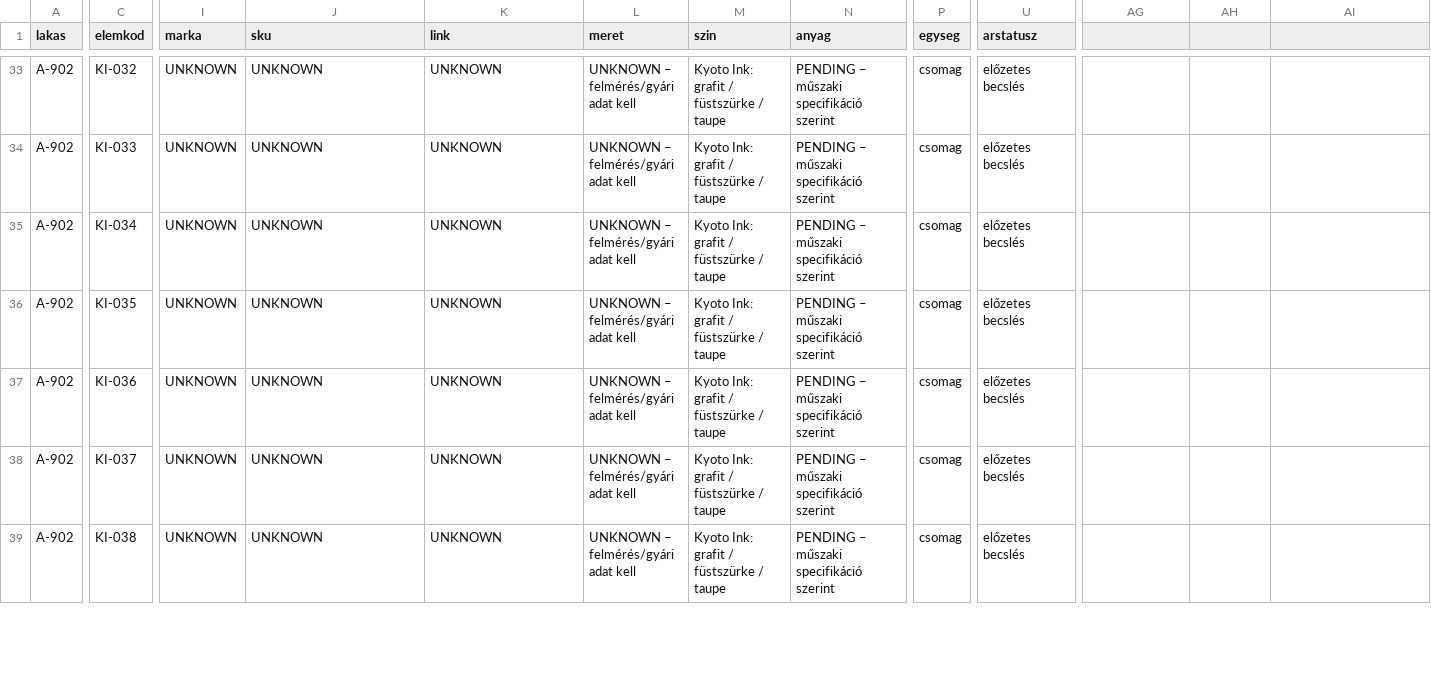
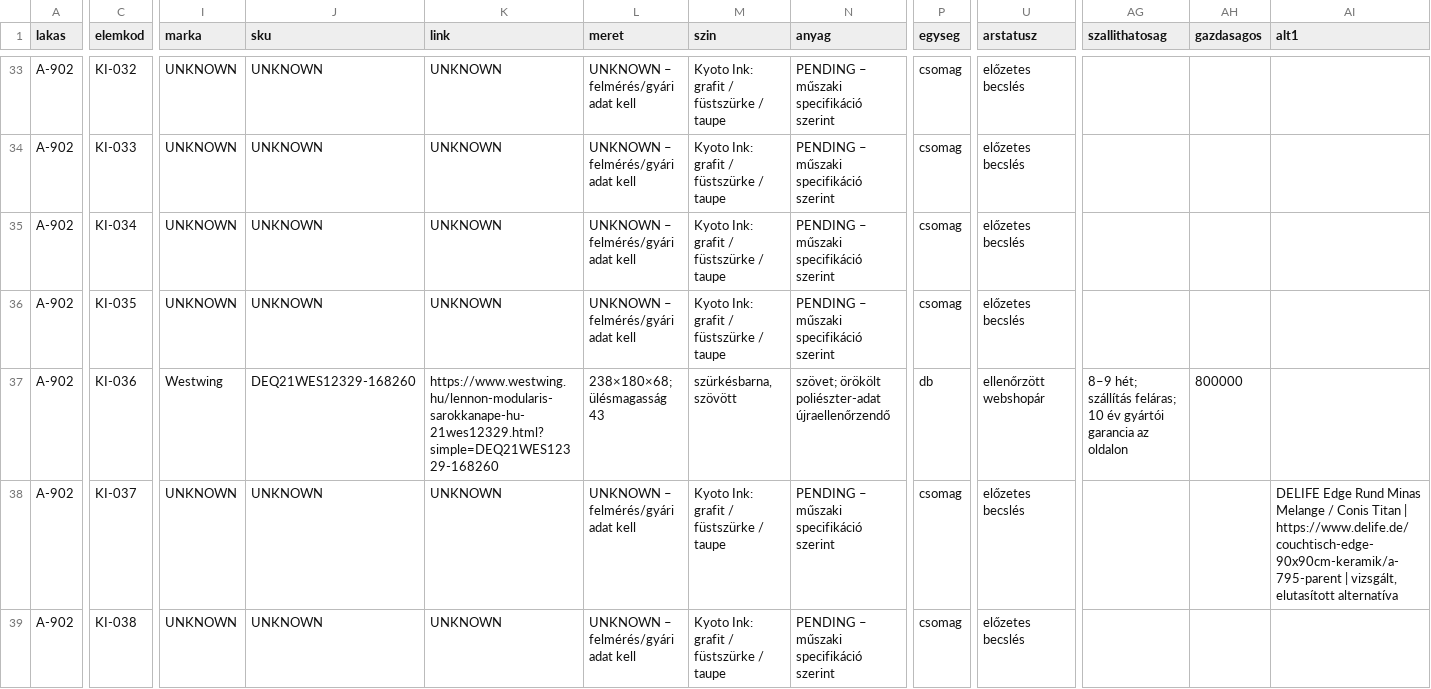
Before and after one commit to peterkapusi88-hub/wsg-berendezes, a CSV file: execution/a902-s01-kyoto-ink-20261026/data/elemregiszter.csv, drawn as a sheet; only a part is shown, gaps mark what is left out; the diff covers the shown part only; the diff names each change by its address in the sheet, - before the commit and + after, or states it on an @@ line.

Commit message:
CP1a – 12 kiemelt termék, ellenőrzött Excel és szakaszolt folytatási csomag

```diff
--- a/execution/a902-s01-kyoto-ink-20261026/data/elemregiszter.csv
+++ b/execution/a902-s01-kyoto-ink-20261026/data/elemregiszter.csv
-AG1: (empty)
+AG1: szallithatosag
-AH1: (empty)
+AH1: gazdasagos
-AI1: (empty)
+AI1: alt1
-I37 (marka): UNKNOWN
+I37 (marka): Westwing
-J37 (sku): UNKNOWN
+J37 (sku): DEQ21WES12329-168260
-K37 (link): UNKNOWN
+K37 (link): https://www.westwing.hu/lennon-modularis-sarokkanape-hu-21wes12329.html?simple=DEQ21WES12329-168260
-L37 (meret): UNKNOWN – felmérés/gyári adat kell
+L37 (meret): 238×180×68; ülésmagasság 43
-M37 (szin): Kyoto Ink: grafit / füstszürke / taupe
+M37 (szin): szürkésbarna, szövött
-N37 (anyag): PENDING – műszaki specifikáció szerint
+N37 (anyag): szövet; örökölt poliészter-adat újraellenőrzendő
-P37 (egyseg): csomag
+P37 (egyseg): db
-U37 (arstatusz): előzetes becslés
+U37 (arstatusz): ellenőrzött webshopár
-AG37 (szallithatosag): (empty)
+AG37 (szallithatosag): 8–9 hét; szállítás feláras; 10 év gyártói garancia az oldalon
-AH37 (gazdasagos): (empty)
+AH37 (gazdasagos): 800000
-AI38 (alt1): (empty)
+AI38 (alt1): DELIFE Edge Rund Minas Melange / Conis Titan | https://www.delife.de/couchtisch-edge-90x90cm-keramik/a-795-parent | vizsgált, elutasított alternatíva
```
Also changed, not shown: 112 edited cells elsewhere in this file, 12 other files.
